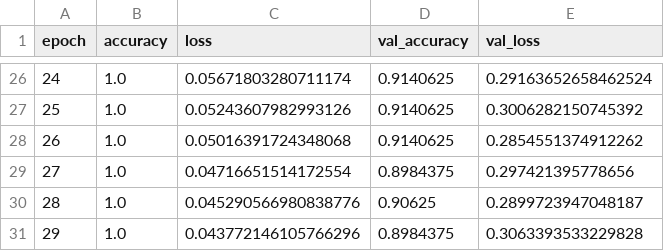
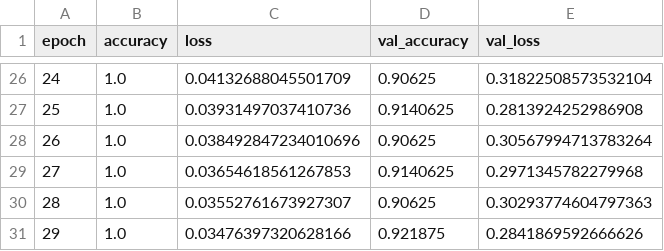
Before and after one commit to spack-toolkit/spack, a CSV file: logs/lstm_history.csv, drawn as a sheet; only a part is shown, gaps mark what is left out; the diff covers the shown part only.

```diff
--- a/logs/lstm_history.csv
+++ b/logs/lstm_history.csv
@@ -26,6 +26,6 @@ epoch,accuracy,loss,val_accuracy,val_loss
-24,1.0,0.05671803280711174,0.9140625,0.29163652658462524
-25,1.0,0.05243607982993126,0.9140625,0.3006282150745392
-26,1.0,0.05016391724348068,0.9140625,0.2854551374912262
-27,1.0,0.04716651514172554,0.8984375,0.297421395778656
-28,1.0,0.045290566980838776,0.90625,0.2899723947048187
-29,1.0,0.043772146105766296,0.8984375,0.3063393533229828
+24,1.0,0.04132688045501709,0.90625,0.31822508573532104
+25,1.0,0.03931497037410736,0.9140625,0.2813924252986908
+26,1.0,0.038492847234010696,0.90625,0.30567994713783264
+27,1.0,0.03654618561267853,0.9140625,0.2971345782279968
+28,1.0,0.03552761673927307,0.90625,0.30293774604797363
+29,1.0,0.03476397320628166,0.921875,0.2841869592666626
```
Also changed, not shown: 94 edited cells elsewhere in this file, 11 other files.
